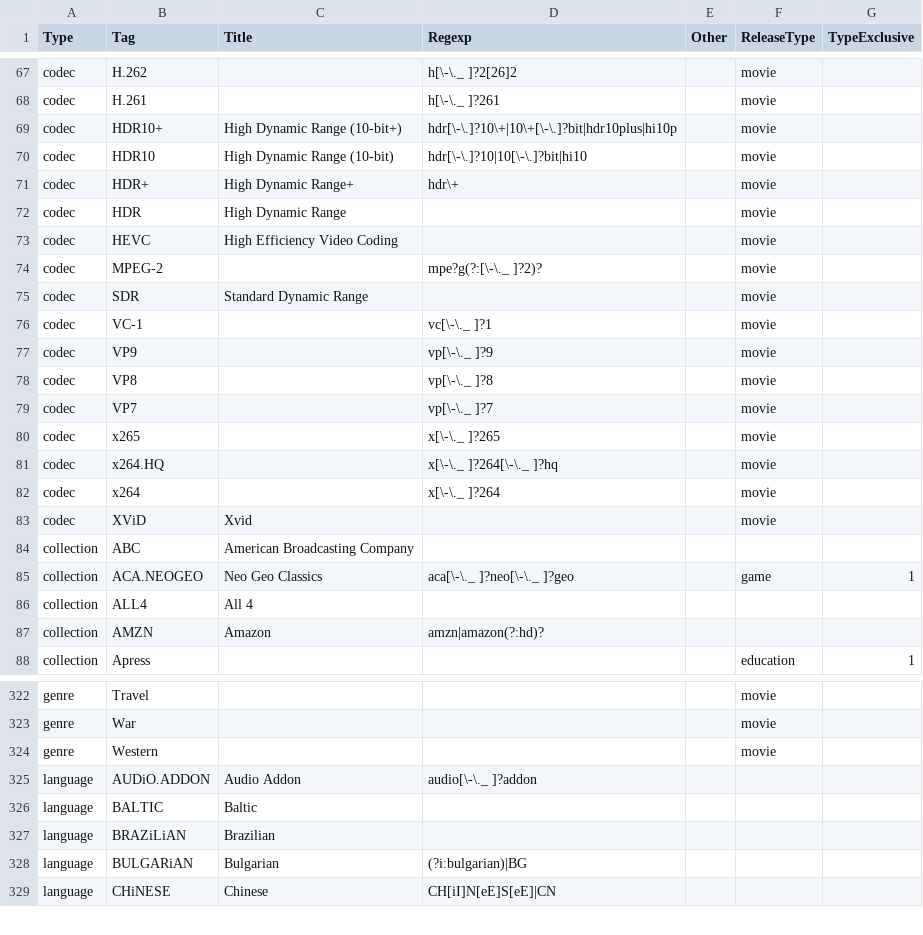
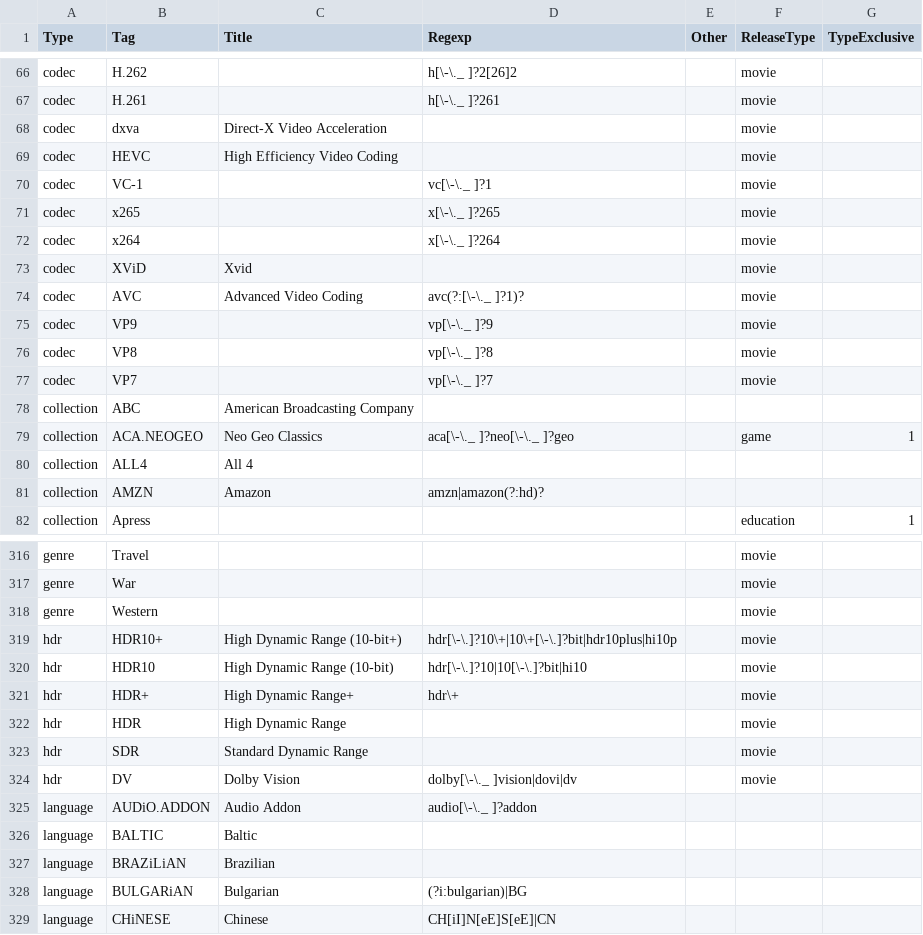
Before and after one commit to moistari/rls, a CSV file: taginfo/taginfo.csv, drawn as a sheet; only a part is shown, gaps mark what is left out; the diff covers the shown part only.

Commit message:
feat: move hdr from codec to new field

```diff
--- a/taginfo/taginfo.csv
+++ b/taginfo/taginfo.csv
@@ -68,10 +67,9 @@ codec,H.262,,h[\-\._ ]?2[26]2,,movie,
 codec,H.261,,h[\-\._ ]?261,,movie,
-codec,HDR10+,High Dynamic Range (10-bit+),hdr[\-\.]?10\+|10\+[\-\.]?bit|hdr10plus|hi10p,,movie,
-codec,HDR10,High Dynamic Range (10-bit),hdr[\-\.]?10|10[\-\.]?bit|hi10,,movie,
-codec,HDR+,High Dynamic Range+,hdr\+,,movie,
-codec,HDR,High Dynamic Range,,,movie,
+codec,dxva,Direct-X Video Acceleration,,,movie,
 codec,HEVC,High Efficiency Video Coding,,,movie,
-codec,MPEG-2,,mpe?g(?:[\-\._ ]?2)?,,movie,
-codec,SDR,Standard Dynamic Range,,,movie,
 codec,VC-1,,vc[\-\._ ]?1,,movie,
+codec,x265,,x[\-\._ ]?265,,movie,
+codec,x264,,x[\-\._ ]?264,,movie,
+codec,XViD,Xvid,,,movie,
+codec,AVC,Advanced Video Coding,avc(?:[\-\._ ]?1)?,,movie,
 codec,VP9,,vp[\-\._ ]?9,,movie,
@@ -79,6 +77,2 @@ codec,VP8,,vp[\-\._ ]?8,,movie,
 codec,VP7,,vp[\-\._ ]?7,,movie,
-codec,x265,,x[\-\._ ]?265,,movie,
-codec,x264.HQ,,x[\-\._ ]?264[\-\._ ]?hq,,movie,
-codec,x264,,x[\-\._ ]?264,,movie,
-codec,XViD,Xvid,,,movie,
 collection,ABC,American Broadcasting Company,,,,
@@ -324,2 +318,8 @@ genre,War,,,,movie,
 genre,Western,,,,movie,
+hdr,HDR10+,High Dynamic Range (10-bit+),hdr[\-\.]?10\+|10\+[\-\.]?bit|hdr10plus|hi10p,,movie,
+hdr,HDR10,High Dynamic Range (10-bit),hdr[\-\.]?10|10[\-\.]?bit|hi10,,movie,
+hdr,HDR+,High Dynamic Range+,hdr\+,,movie,
+hdr,HDR,High Dynamic Range,,,movie,
+hdr,SDR,Standard Dynamic Range,,,movie,
+hdr,DV,Dolby Vision,dolby[\-\._ ]vision|dovi|dv,,movie,
 language,AUDiO.ADDON,Audio Addon,audio[\-\._ ]?addon,,,
```
Also changed, not shown: 2 removed rows elsewhere in this file, 6 other files.
